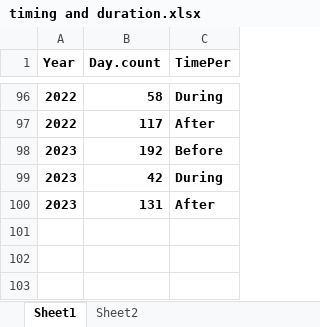
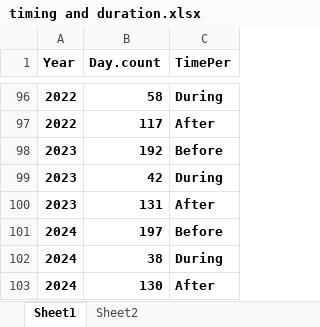
Before and after one commit to Obrienclaytonka/2024HypoxiaSummary, an Excel workbook: data/timing and duration.xlsx, sheet Sheet1, drawn as a sheet; only a part is shown, gaps mark what is left out; values as stored, in another font and other column widths than the file's, no borders; the diff names each change by its address in the sheet, - before the commit and + after, or states it on an @@ line.

```diff
--- a/data/timing and duration.xlsx (sheet Sheet1)
+++ b/data/timing and duration.xlsx (sheet Sheet1)
+row 101: 2024 | 197 | Before
+row 102: 2024 | 38 | During
+row 103: 2024 | 130 | After
```
Also changed, not shown: data/Hypoxic Volume.xlsx, 9 other files.
